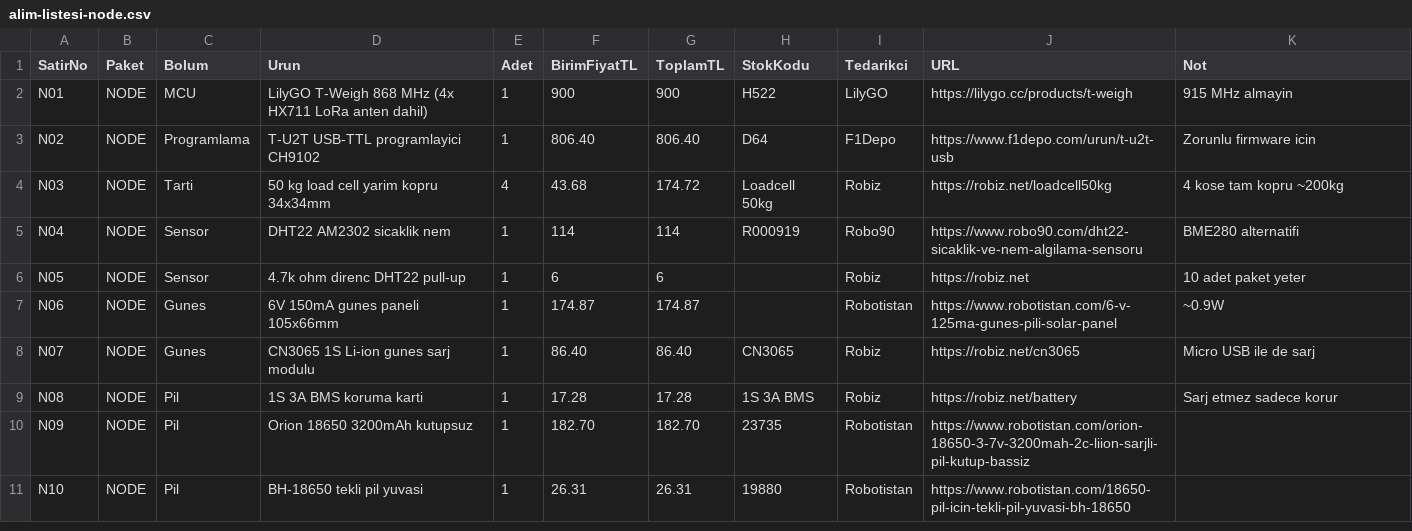
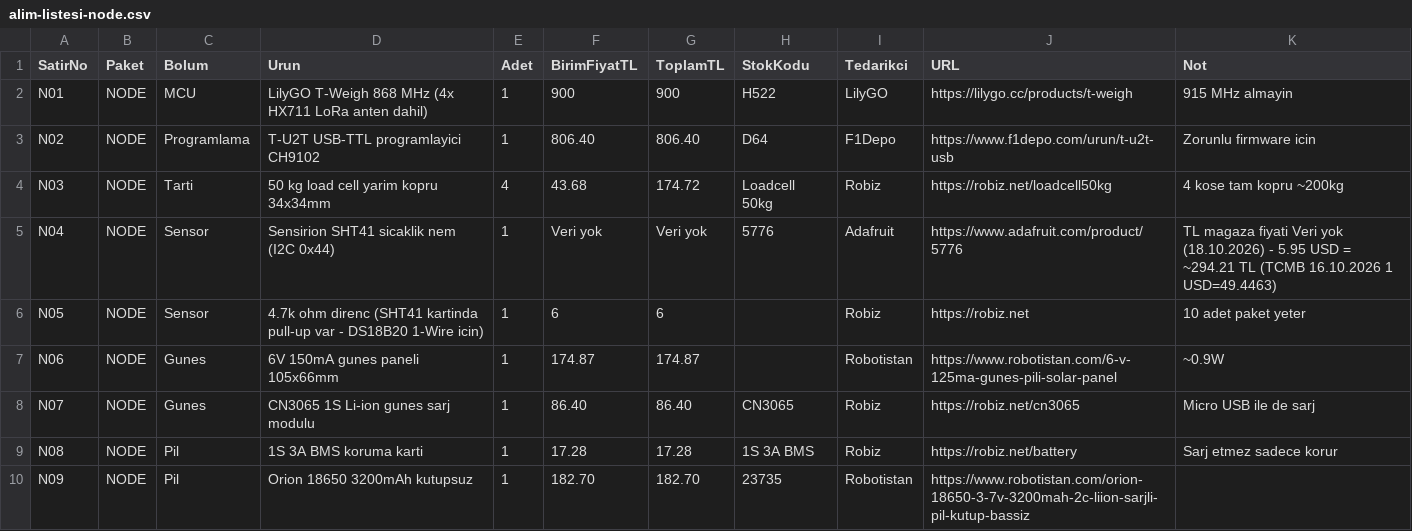
Before and after one commit to ykslaksoy/aricilik-egitim, a CSV file: docs/alim-listesi-node.csv, drawn as a sheet; only a part is shown; the shorter side is filled out with more unchanged rows.

```diff
--- a/docs/alim-listesi-node.csv
+++ b/docs/alim-listesi-node.csv
@@ -4,4 +4,4 @@ N02;NODE;Programlama;T-U2T USB-TTL programlayici CH9102;1;806.40;806.40;D64;F1De
 N03;NODE;Tarti;50 kg load cell yarim kopru 34x34mm;4;43.68;174.72;Loadcell 50kg;Robiz;https://robiz.net/loadcell50kg;4 kose tam kopru ~200kg
-N04;NODE;Sensor;DHT22 AM2302 sicaklik nem;1;114;114;R000919;Robo90;https://www.robo90.com/dht22-sicaklik-ve-nem-algilama-sensoru;BME280 alternatifi
-N05;NODE;Sensor;4.7k ohm direnc DHT22 pull-up;1;6;6;;Robiz;https://robiz.net;10 adet paket yeter
+N04;NODE;Sensor;Sensirion SHT41 sicaklik nem (I2C 0x44);1;Veri yok;Veri yok;5776;Adafruit;https://www.adafruit.com/product/5776;TL magaza fiyati Veri yok (18.10.2026) - 5.95 USD = ~294.21 TL (TCMB 16.10.2026 1 USD=49.4463)
+N05;NODE;Sensor;4.7k ohm direnc (SHT41 kartinda pull-up var - DS18B20 1-Wire icin);1;6;6;;Robiz;https://robiz.net;10 adet paket yeter
 N06;NODE;Gunes;6V 150mA gunes paneli 105x66mm;1;174.87;174.87;;Robotistan;https://www.robotistan.com/6-v-125ma-gunes-pili-solar-panel;~0.9W
```
Also changed, not shown: docs/alim-listesi-asama1-only.csv, docs/alim-listesi-asama1.csv, 14 other files.
